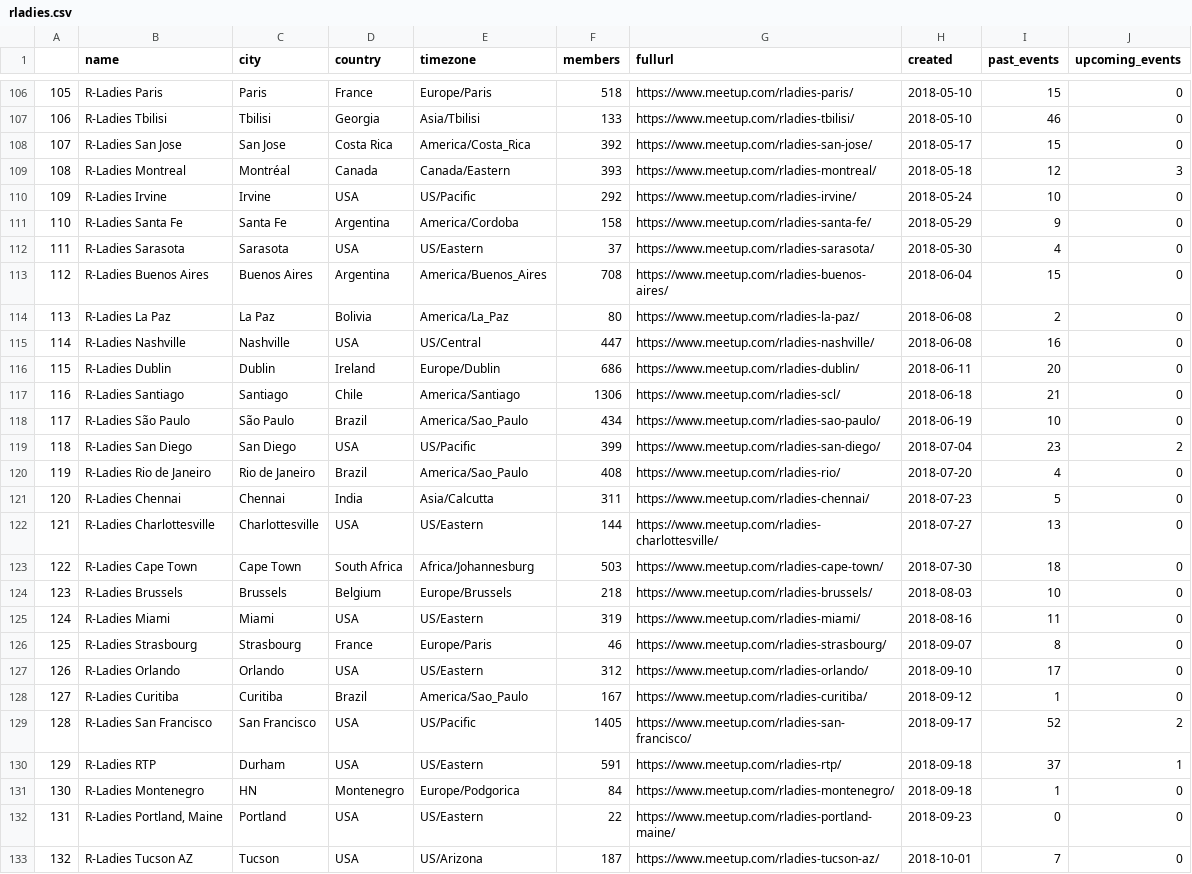
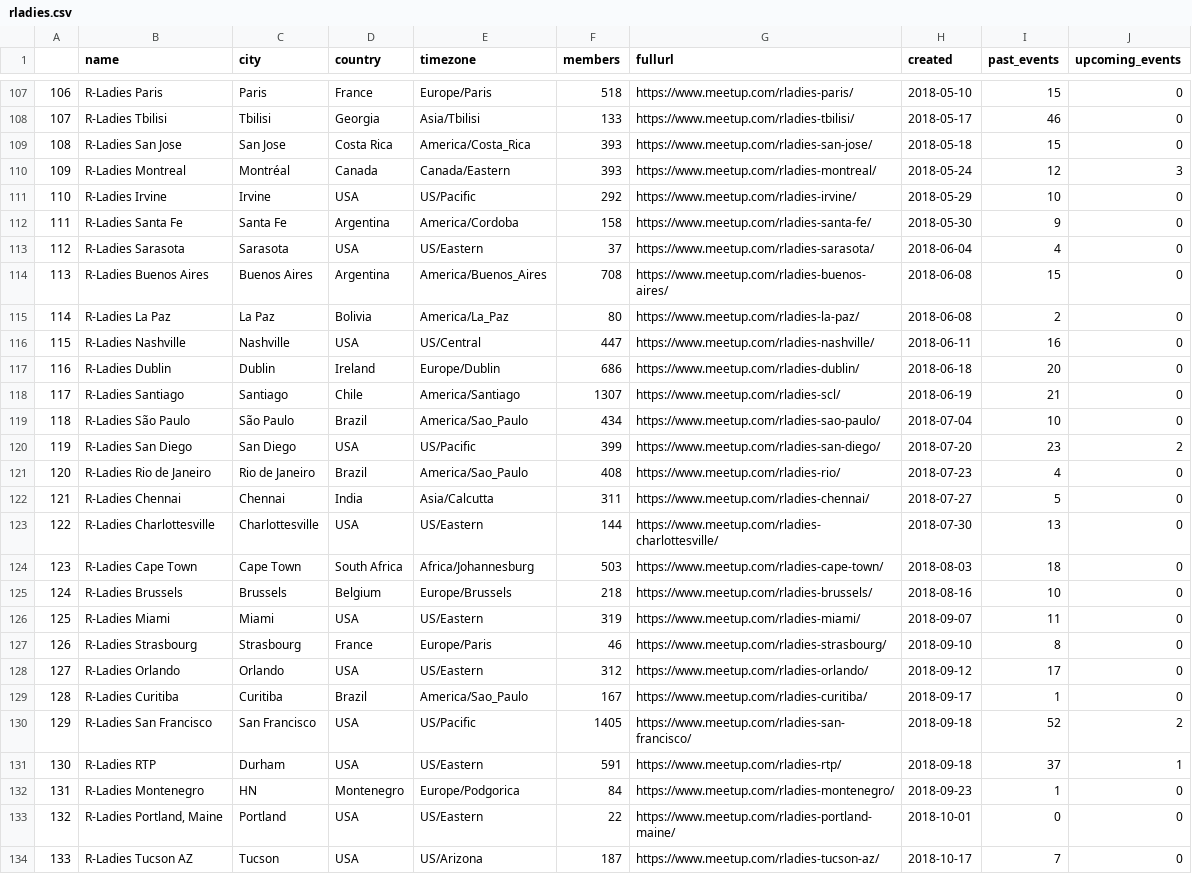
Before and after one commit to benubah/r-community-explorer, a CSV file: docs/data/rladies.csv, drawn as a sheet; only a part is shown, gaps mark what is left out; addresses are those after the commit; the diff covers the shown part only; the diff names each change by its address in the sheet, - before the commit and + after, or states it on an @@ line.

```diff
--- a/docs/data/rladies.csv
+++ b/docs/data/rladies.csv
@@ column A renumbered from row 56 down @@
-H108 (created): 2018-05-10
+H108 (created): 2018-05-17
-F109 (members): 392
+F109 (members): 393
-H109 (created): 2018-05-17
+H109 (created): 2018-05-18
-H110 (created): 2018-05-18
+H110 (created): 2018-05-24
-H111 (created): 2018-05-24
+H111 (created): 2018-05-29
-H112 (created): 2018-05-29
+H112 (created): 2018-05-30
-H113 (created): 2018-05-30
+H113 (created): 2018-06-04
-H114 (created): 2018-06-04
+H114 (created): 2018-06-08
-H116 (created): 2018-06-08
+H116 (created): 2018-06-11
-H117 (created): 2018-06-11
+H117 (created): 2018-06-18
-F118 (members): 1306
+F118 (members): 1307
-H118 (created): 2018-06-18
+H118 (created): 2018-06-19
-H119 (created): 2018-06-19
+H119 (created): 2018-07-04
-H120 (created): 2018-07-04
+H120 (created): 2018-07-20
-H121 (created): 2018-07-20
+H121 (created): 2018-07-23
-H122 (created): 2018-07-23
+H122 (created): 2018-07-27
-H123 (created): 2018-07-27
+H123 (created): 2018-07-30
-H124 (created): 2018-07-30
+H124 (created): 2018-08-03
-H125 (created): 2018-08-03
+H125 (created): 2018-08-16
-H126 (created): 2018-08-16
+H126 (created): 2018-09-07
-H127 (created): 2018-09-07
+H127 (created): 2018-09-10
-H128 (created): 2018-09-10
+H128 (created): 2018-09-12
-H129 (created): 2018-09-12
+H129 (created): 2018-09-17
-H130 (created): 2018-09-17
+H130 (created): 2018-09-18
-H132 (created): 2018-09-18
+H132 (created): 2018-09-23
-H133 (created): 2018-09-23
+H133 (created): 2018-10-01
-H134 (created): 2018-10-01
+H134 (created): 2018-10-17
```
Also changed, not shown: 2 added rows, 1 removed row and 82 edited cells elsewhere in this file, 3 other files.
